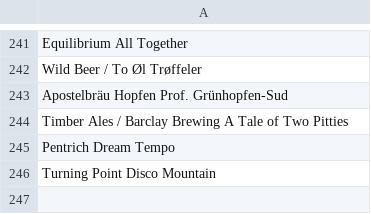
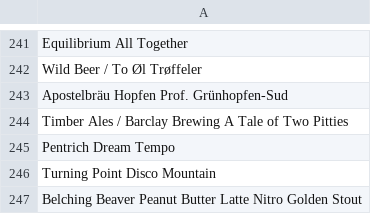
Before and after one commit to LukeBetham/beer_recommender, a CSV file: not_found.csv, drawn as a sheet; only a part is shown, gaps mark what is left out.

```diff
--- a/not_found.csv
+++ b/not_found.csv
@@ -246 +246,2 @@ Pentrich Dream Tempo
 Turning Point Disco Mountain
+Belching Beaver Peanut Butter Latte Nitro Golden Stout
```
Also changed, not shown: 2 other files.
